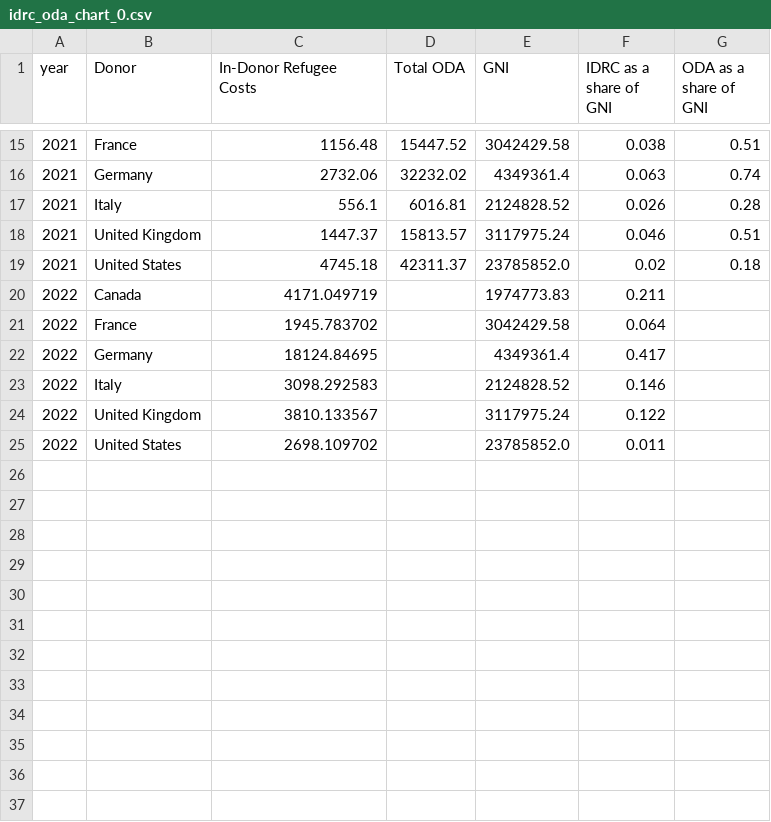
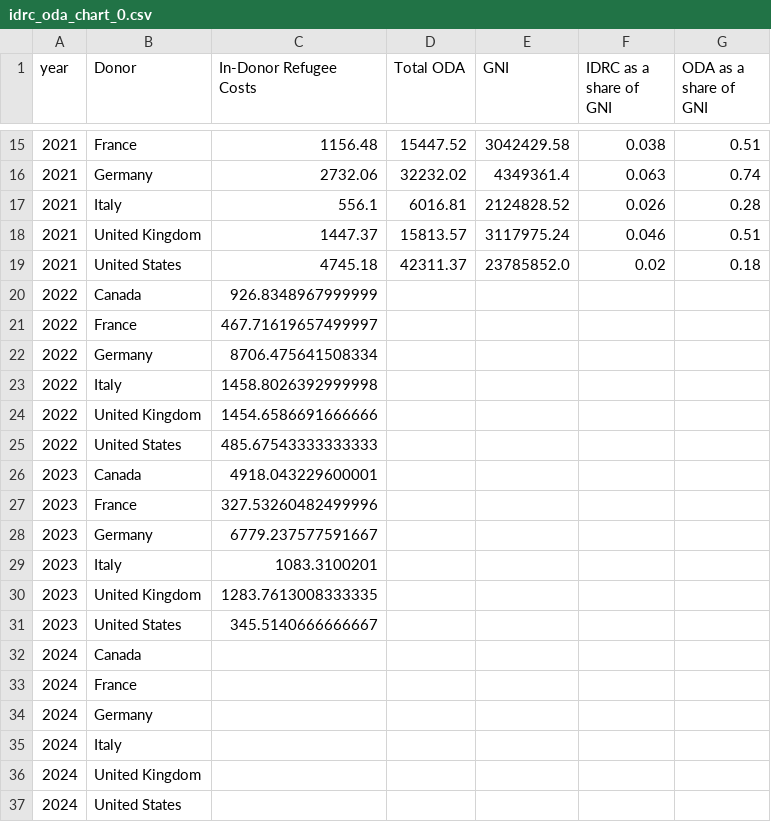
Before and after one commit to ONEcampaign/ukraine_oda_tracker, a CSV file: output/idrc_oda_chart_0.csv, drawn as a sheet; only a part is shown, gaps mark what is left out; removed rows and columns are numbered as before the commit, all else as after; the diff names each change by its address in the sheet, - before the commit and + after, or states it on an @@ line.

Commit message:
data

```diff
--- a/output/idrc_oda_chart_0.csv
+++ b/output/idrc_oda_chart_0.csv
-row 20: 2022 | Canada | 4171.049719 |  | 1974773.83 | 0.211
-row 21: 2022 | France | 1945.783702 |  | 3042429.58 | 0.064
-row 22: 2022 | Germany | 18124.84695 |  | 4349361.4 | 0.417
-row 23: 2022 | Italy | 3098.292583 |  | 2124828.52 | 0.146
-row 24: 2022 | United Kingdom | 3810.133567 |  | 3117975.24 | 0.122
-row 25: 2022 | United States | 2698.109702 |  | 23785852.0 | 0.011
+row 20: 2022 | Canada | 926.8348967999999
+row 21: 2022 | France | 467.71619657499997
+row 22: 2022 | Germany | 8706.475641508334
+row 23: 2022 | Italy | 1458.8026392999998
+row 24: 2022 | United Kingdom | 1454.6586691666666
+row 25: 2022 | United States | 485.67543333333333
+row 26: 2023 | Canada | 4918.043229600001
+row 27: 2023 | France | 327.53260482499996
+row 28: 2023 | Germany | 6779.237577591667
+row 29: 2023 | Italy | 1083.3100201
+row 30: 2023 | United Kingdom | 1283.7613008333335
+row 31: 2023 | United States | 345.5140666666667
+row 32: 2024 | Canada
+row 33: 2024 | France
+row 34: 2024 | Germany
+row 35: 2024 | Italy
+row 36: 2024 | United Kingdom
+row 37: 2024 | United States
```
Also changed, not shown: output/idrc_oda_chart_1.csv, output/idrc_oda_chart_2.csv, 4 other files.
